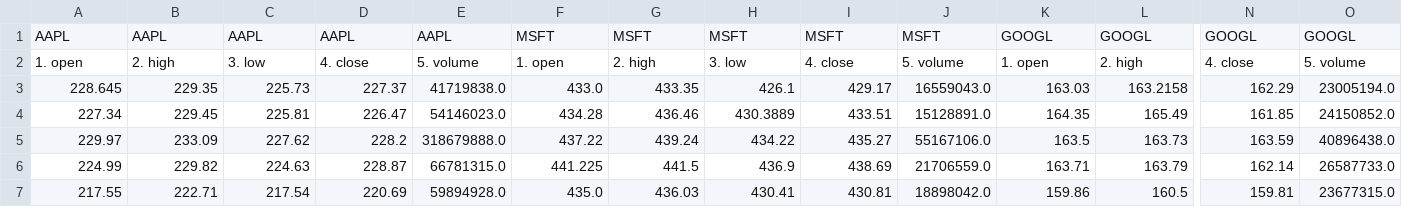
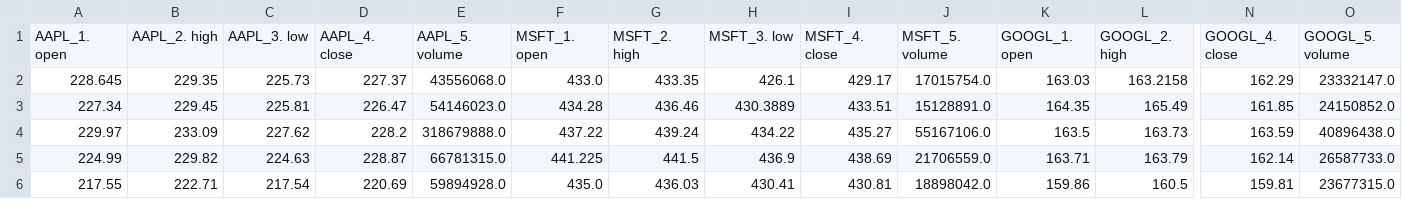
Before and after one commit to Felipeosouz/datawarehouse_dbt-core, a CSV file: data.csv, drawn as a sheet; only a part is shown, gaps mark what is left out; removed rows and columns are numbered as before the commit, all else as after; rows hold the shown columns only; the diff names each change by its address in the sheet, - before the commit and + after, or states it on an @@ line.

Commit message:
data warehouse criado com postgresql

```diff
--- a/data.csv
+++ b/data.csv
-row 1: AAPL | AAPL | AAPL | AAPL | AAPL | MSFT | MSFT | MSFT | MSFT | MSFT | GOOGL | GOOGL | GOOGL | GOOGL
-row 2: 1. open | 2. high | 3. low | 4. close | 5. volume | 1. open | 2. high | 3. low | 4. close | 5. volume | 1. open | 2. high | 4. close | 5. volume
+row 1: AAPL_1. open | AAPL_2. high | AAPL_3. low | AAPL_4. close | AAPL_5. volume | MSFT_1. open | MSFT_2. high | MSFT_3. low | MSFT_4. close | MSFT_5. volume | GOOGL_1. open | GOOGL_2. high | GOOGL_4. close | GOOGL_5. volume
-E2: 41719838.0
+E2: 43556068.0
-J2: 16559043.0
+J2: 17015754.0
-O2: 23005194.0
+O2: 23332147.0
```
Also changed, not shown: 2 other files.
